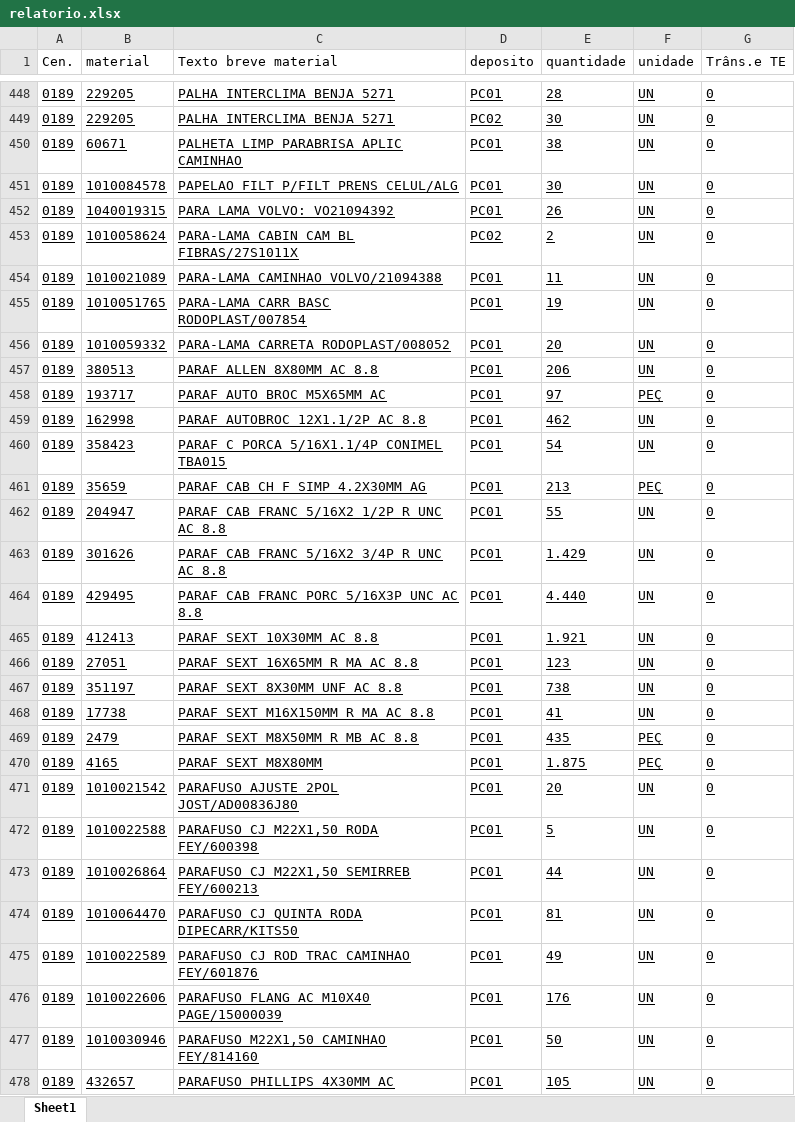
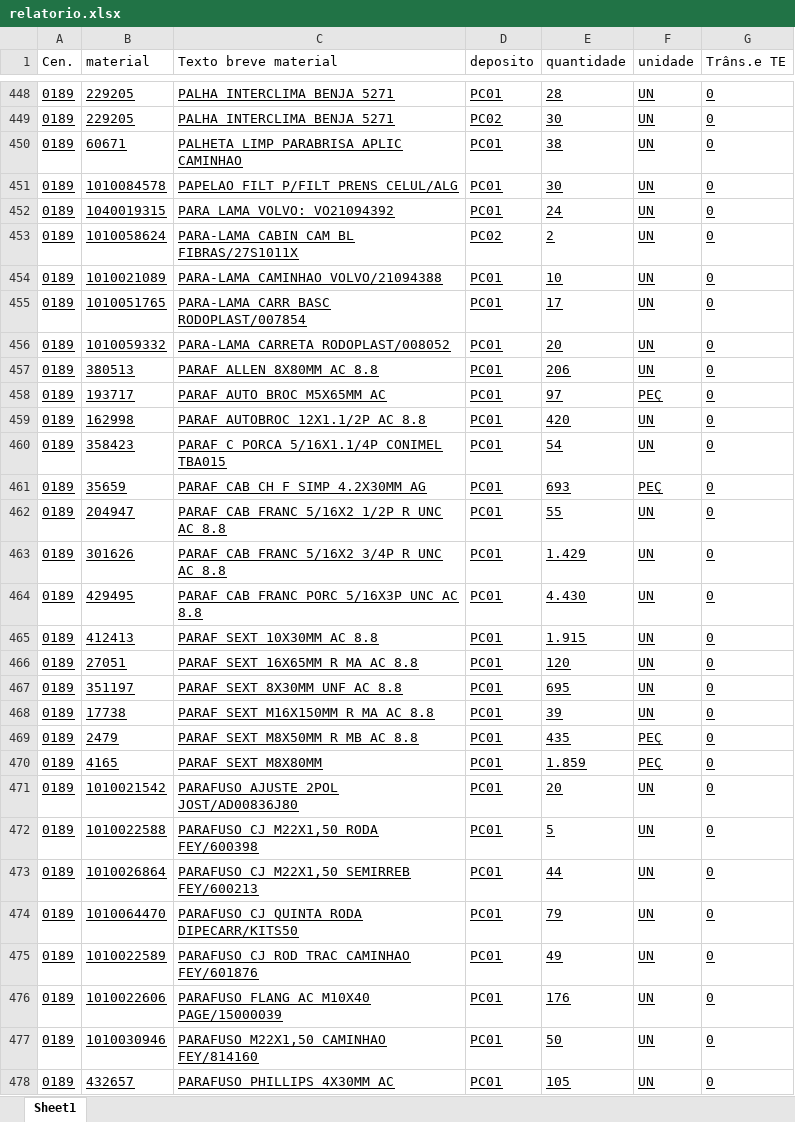
Before and after one commit to hiagogabrielga/catalogoPecasPCM, an Excel workbook: dados-catalago-pcm-interno/relatorio.xlsx, sheet Sheet1, drawn as a sheet; only a part is shown, gaps mark what is left out; values as stored, in another font and other column widths than the file's, no borders; the diff covers the shown part only; the diff names each change by its address in the sheet, - before the commit and + after, or states it on an @@ line.

```diff
--- a/dados-catalago-pcm-interno/relatorio.xlsx (sheet Sheet1)
+++ b/dados-catalago-pcm-interno/relatorio.xlsx (sheet Sheet1)
-E452 (quantidade): 26
+E452 (quantidade): 24
-E454 (quantidade): 11
+E454 (quantidade): 10
-E455 (quantidade): 19
+E455 (quantidade): 17
-E459 (quantidade): 462
+E459 (quantidade): 420
-E461 (quantidade): 213
+E461 (quantidade): 693
-E464 (quantidade): 4.440
+E464 (quantidade): 4.430
-E465 (quantidade): 1.921
+E465 (quantidade): 1.915
-E466 (quantidade): 123
+E466 (quantidade): 120
-E467 (quantidade): 738
+E467 (quantidade): 695
-E468 (quantidade): 41
+E468 (quantidade): 39
-E470 (quantidade): 1.875
+E470 (quantidade): 1.859
-E474 (quantidade): 81
+E474 (quantidade): 79
```
Also changed, not shown: 4 added rows, 10 removed rows and 182 edited cells elsewhere in this sheet, dados-catalago-pcm-interno/nomes_usuais.xlsx, 3 other files.
